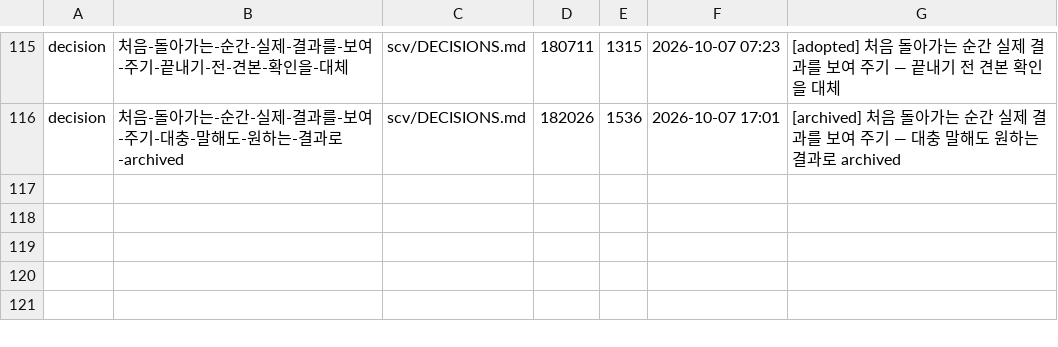
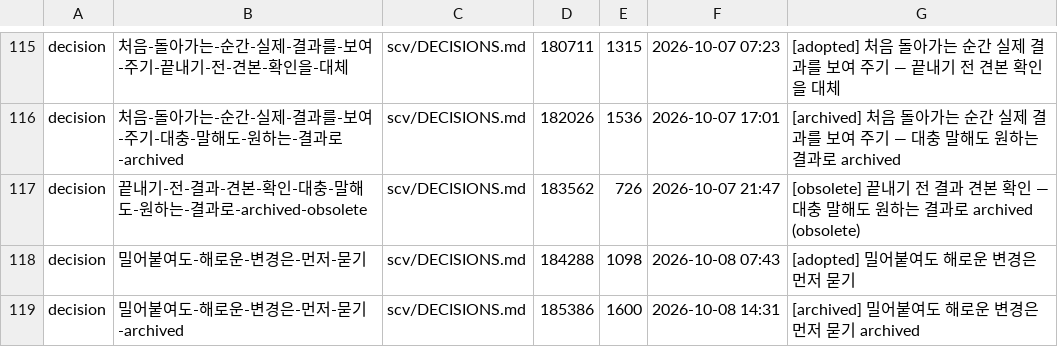
Before and after one commit to wookiya1364/scv-core, a TSV file: scv/INDEX.tsv, drawn as a sheet; only a part is shown, gaps mark what is left out; the diff names each change by its address in the sheet, - before the commit and + after, or states it on an @@ line.

```diff
--- a/scv/INDEX.tsv
+++ b/scv/INDEX.tsv
+row 117: decision | 끝내기-전-결과-견본-확인-대충-말해도-원하는-결과로-archived-obsolete | scv/DECISIONS.md | 183562 | 726 | 2026-10-07 21:47 | [obsolete] 끝내기 전 결과 견본 확인 — 대충 말해도 원하는 결과로 archived (obsolete)
+row 118: decision | 밀어붙여도-해로운-변경은-먼저-묻기 | scv/DECISIONS.md | 184288 | 1098 | 2026-10-08 07:43 | [adopted] 밀어붙여도 해로운 변경은 먼저 묻기
+row 119: decision | 밀어붙여도-해로운-변경은-먼저-묻기-archived | scv/DECISIONS.md | 185386 | 1600 | 2026-10-08 14:31 | [archived] 밀어붙여도 해로운 변경은 먼저 묻기 archived
```
Also changed, not shown: 13 other files.
